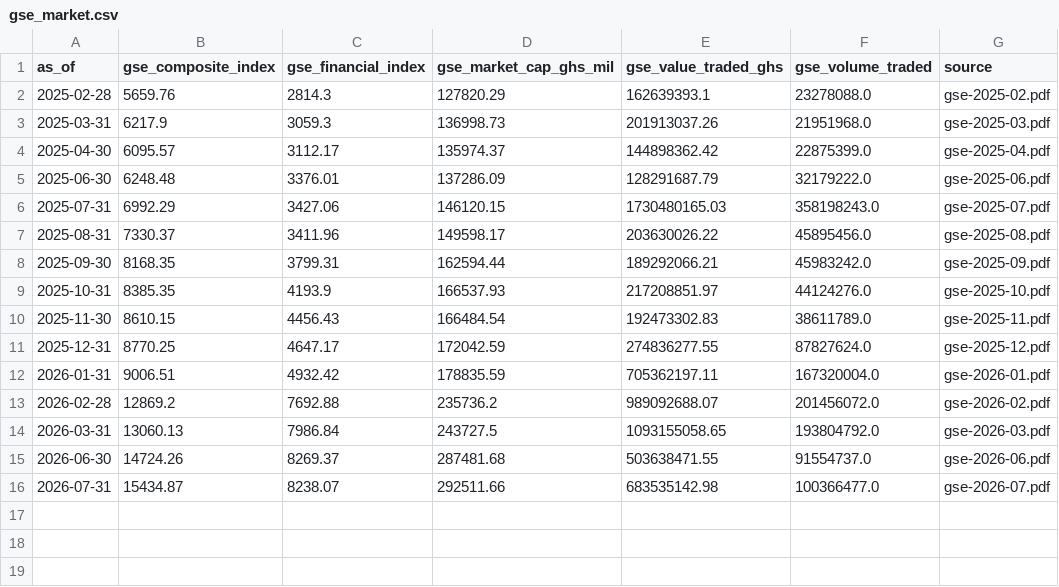
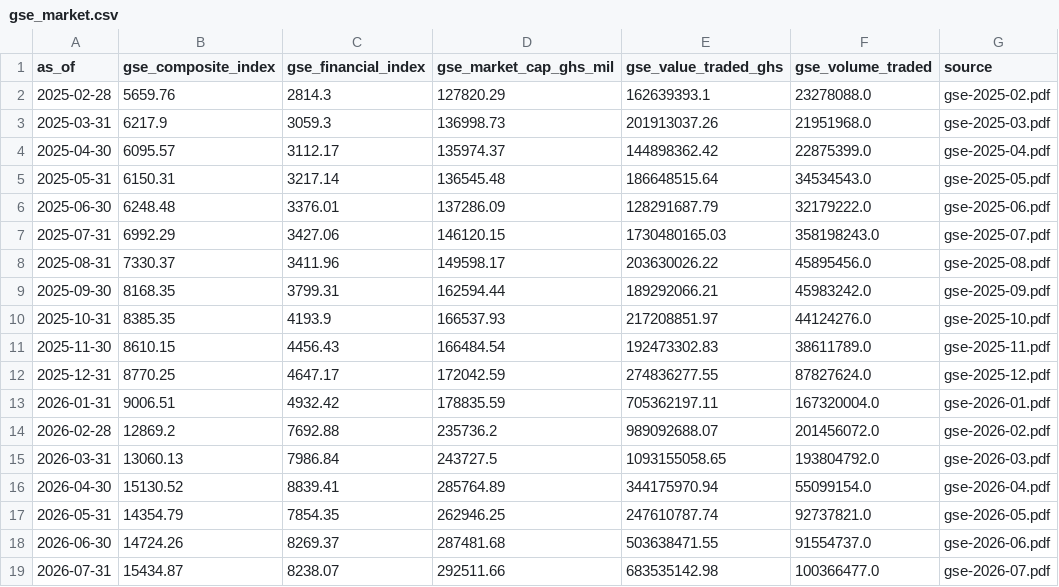
Before and after one commit to johnyadd/cedafin, a CSV file: gse_market.csv, drawn as a sheet.

```diff
--- a/gse_market.csv
+++ b/gse_market.csv
@@ -4,2 +4,3 @@ as_of,gse_composite_index,gse_financial_index,gse_market_cap_ghs_mil,gse_value_t
 2025-04-30,6095.57,3112.17,135974.37,144898362.42,22875399.0,gse-2025-04.pdf
+2025-05-31,6150.31,3217.14,136545.48,186648515.64,34534543.0,gse-2025-05.pdf
 2025-06-30,6248.48,3376.01,137286.09,128291687.79,32179222.0,gse-2025-06.pdf
@@ -14,2 +15,4 @@ as_of,gse_composite_index,gse_financial_index,gse_market_cap_ghs_mil,gse_value_t
 2026-03-31,13060.13,7986.84,243727.5,1093155058.65,193804792.0,gse-2026-03.pdf
+2026-04-30,15130.52,8839.41,285764.89,344175970.94,55099154.0,gse-2026-04.pdf
+2026-05-31,14354.79,7854.35,262946.25,247610787.74,92737821.0,gse-2026-05.pdf
 2026-06-30,14724.26,8269.37,287481.68,503638471.55,91554737.0,gse-2026-06.pdf
```
Also changed, not shown: gse_brokers.csv, 7 other files.
